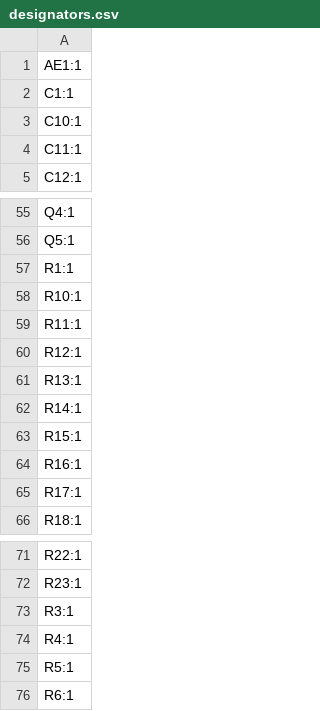
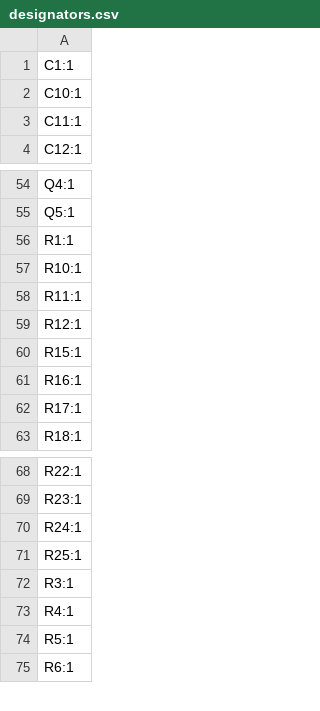
Before and after one commit to Irony95/InkCard, a CSV file: einkScreen_PCB/production/designators.csv, drawn as a sheet; only a part is shown, gaps mark what is left out; removed rows and columns are numbered as before the commit, all else as after; the diff names each change by its address in the sheet, - before the commit and + after, or states it on an @@ line.

```diff
--- a/einkScreen_PCB/production/designators.csv
+++ b/einkScreen_PCB/production/designators.csv
-row 1: AE1:1
-row 61: R13:1
-row 62: R14:1
+row 70: R24:1
+row 71: R25:1
```
Also changed, not shown: einkScreen_PCB/production/bom.csv, einkScreen_PCB/production/positions.csv, 12 other files.
